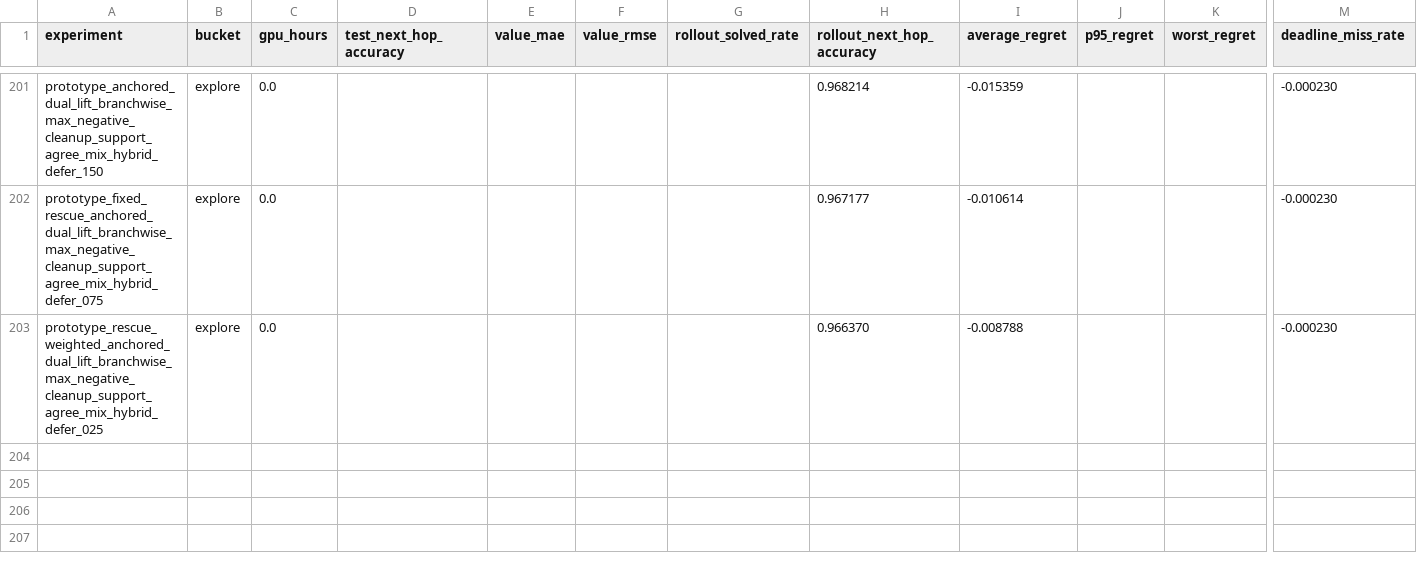
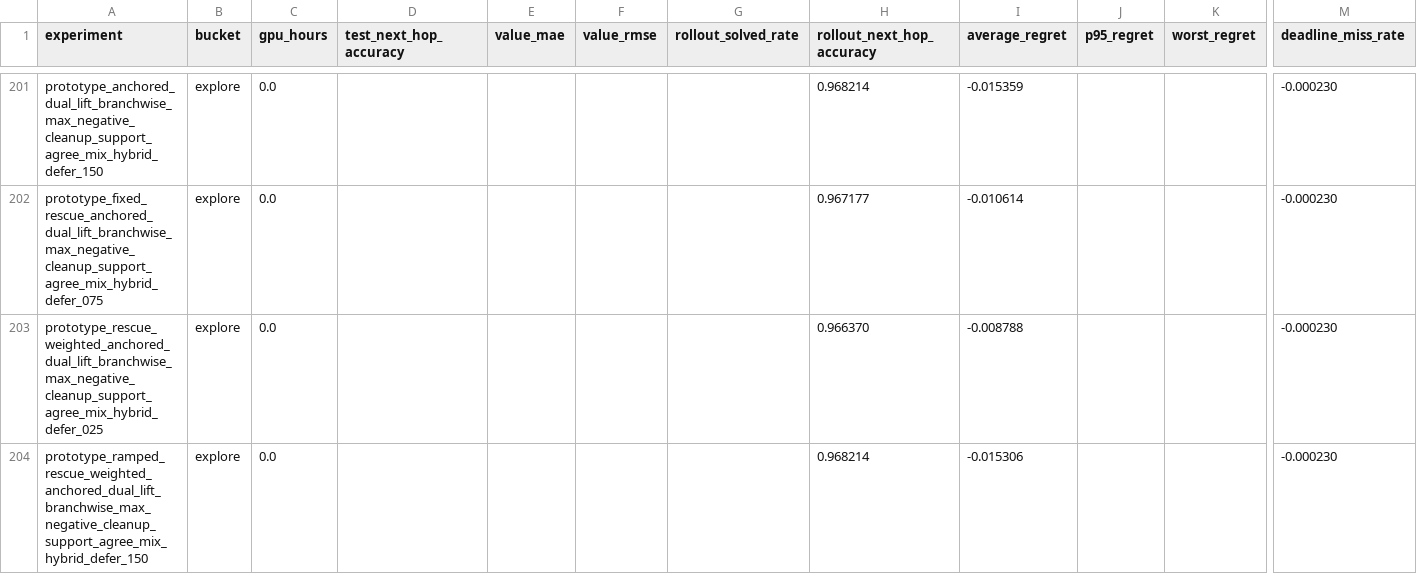
Before and after one commit to catid/gnn3, a CSV file: reports/plots/experiment_summary.csv, drawn as a sheet; only a part is shown, gaps mark what is left out; rows hold the shown columns only; the diff names each change by its address in the sheet, - before the commit and + after, or states it on an @@ line.

Commit message:
Add ramped rescue-weighted anchored dual-lift experiment

```diff
--- a/reports/plots/experiment_summary.csv
+++ b/reports/plots/experiment_summary.csv
+row 204: prototype_ramped_rescue_weighted_anchored_dual_lift_branchwise_max_negative_cleanup_support_agree_mix_hybrid_defer_150 | explore | 0.0 |  |  |  |  | 0.968214 | -0.015306 |  |  | -0.000230
```
Also changed, not shown: 7 other files.
